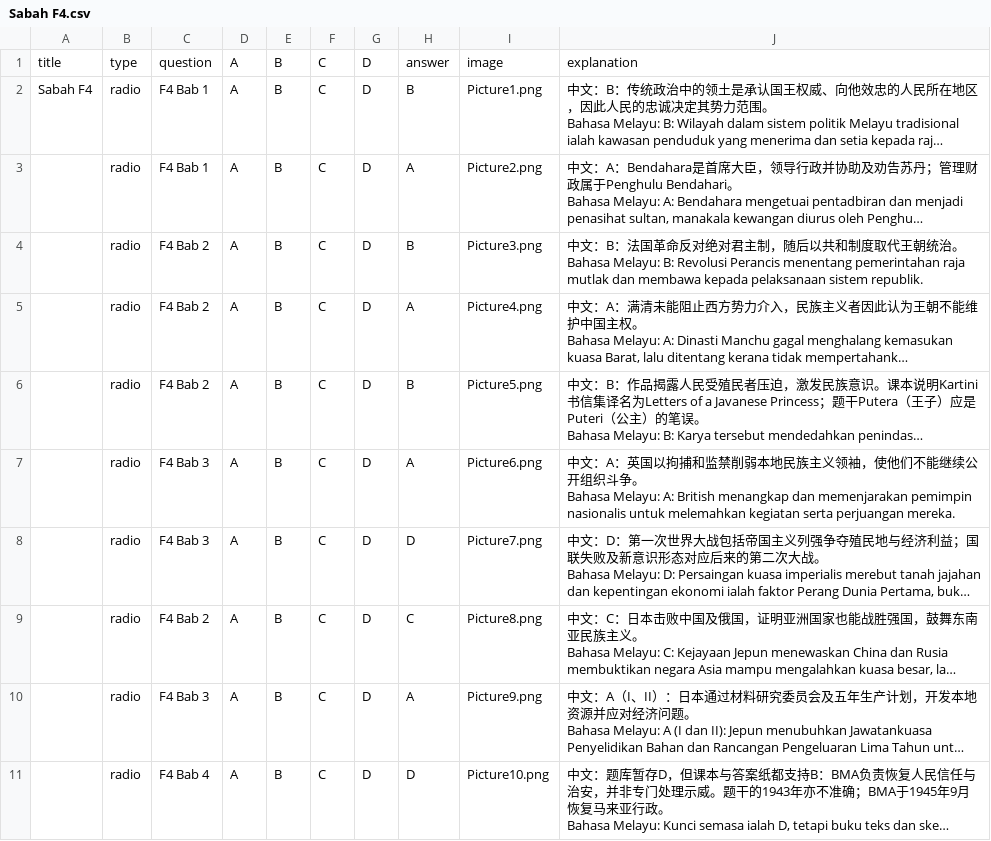
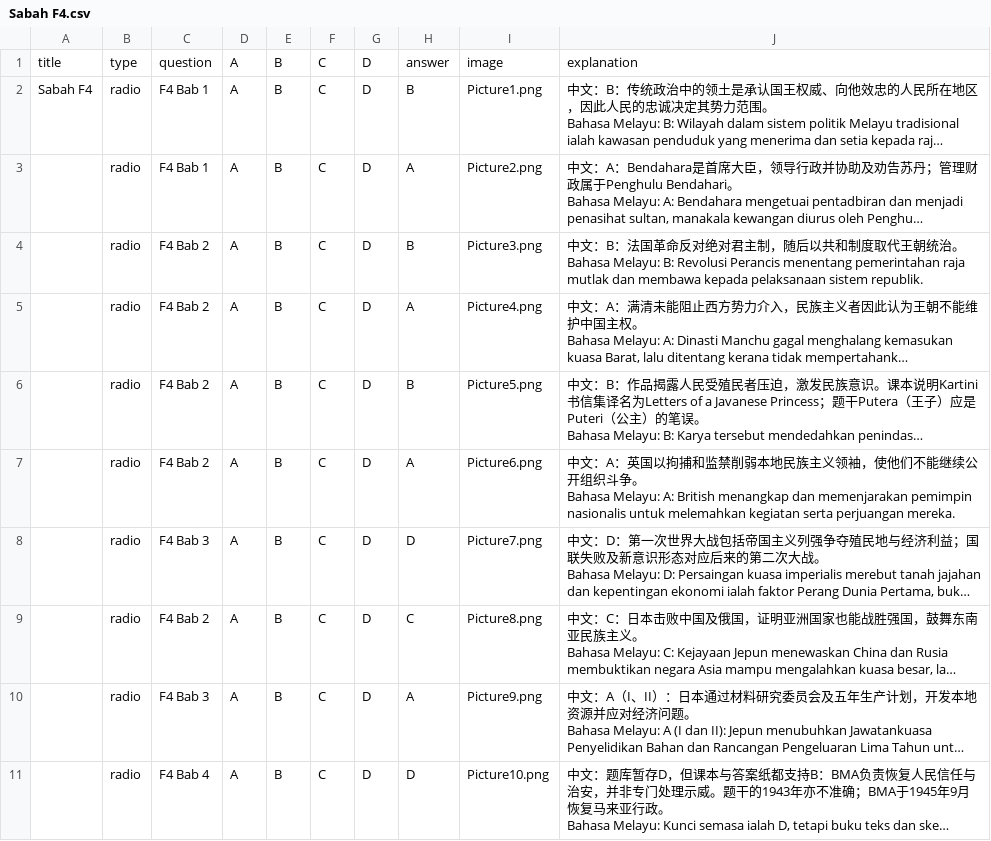
Before and after one commit to nobody0619/SPM-SEJ, a CSV file: 2025/Sabah/Sabah F4.csv, drawn as a sheet; only a part is shown; long unchanged cells end in …; the diff names each change by its address in the sheet, - before the commit and + after, or states it on an @@ line.

```diff
--- a/2025/Sabah/Sabah F4.csv
+++ b/2025/Sabah/Sabah F4.csv
-C7: F4 Bab 3
+C7: F4 Bab 2
```
Also changed, not shown: 2025/2025 F4 Chp 2.csv, 2025/2025 F4 Chp 3.csv, 4 other files.
